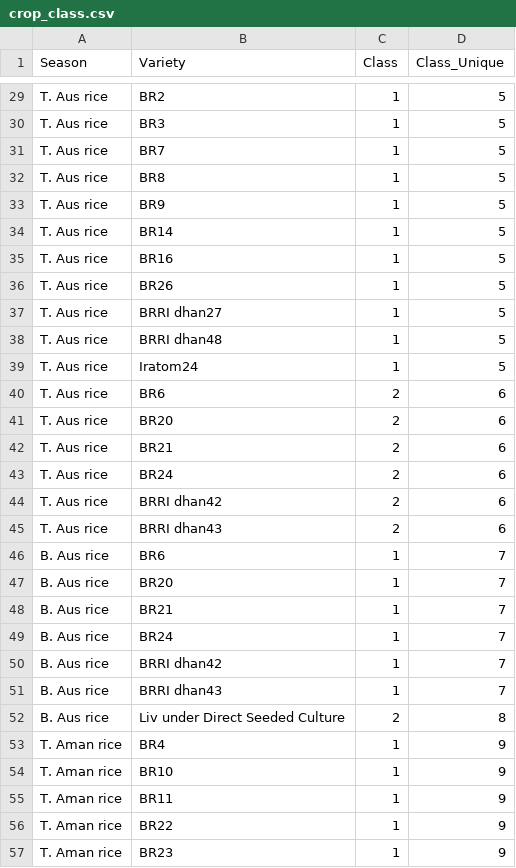
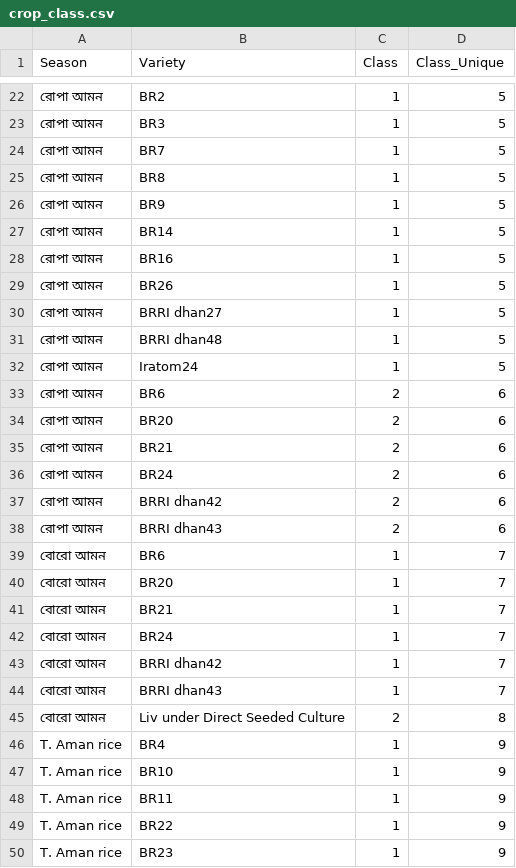
Before and after one commit to aljubaer/Hackarthon, a CSV file: data/csvs/crop_class.csv, drawn as a sheet; only a part is shown, gaps mark what is left out; addresses are those after the commit; the diff covers the shown part only; the diff names each change by its address in the sheet, - before the commit and + after, or states it on an @@ line.

```diff
--- a/data/csvs/crop_class.csv
+++ b/data/csvs/crop_class.csv
-A22:A38 (Season): T. Aus rice
+A22:A38 (Season): রোপা আমন
-A39:A45 (Season): B. Aus rice
+A39:A45 (Season): বোরো আমন
```
Also changed, not shown: 1 added row, 8 removed rows and 19 edited cells elsewhere in this file.
